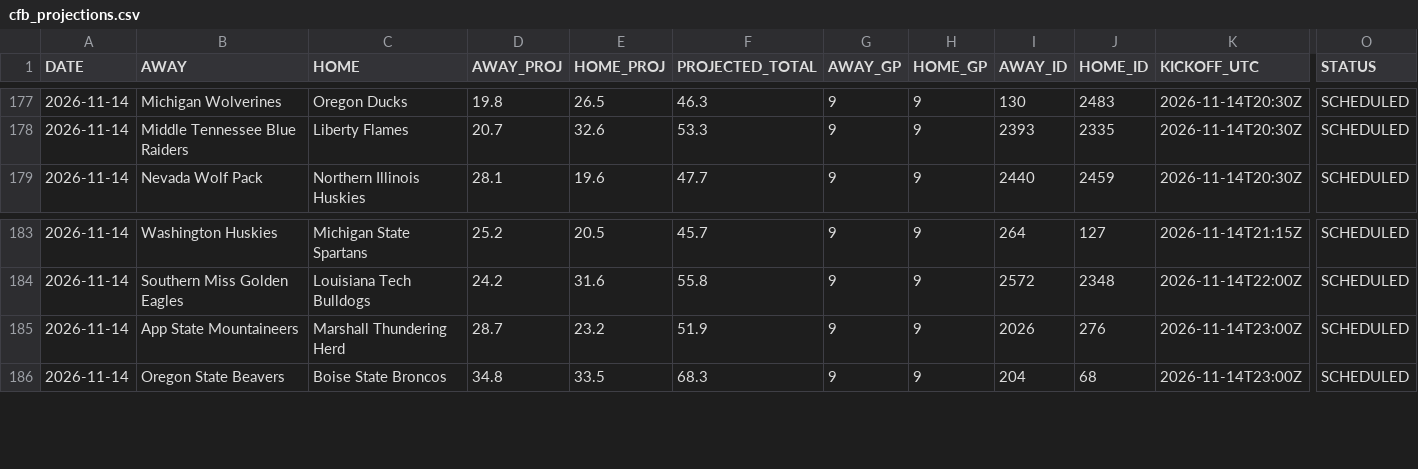
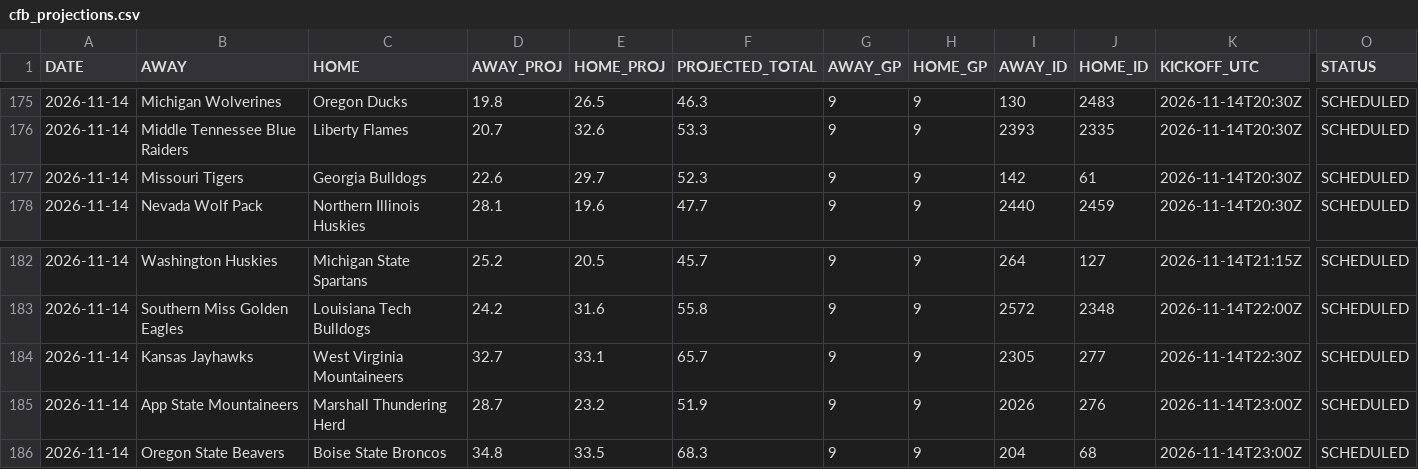
Before and after one commit to OnTilt829/PropPlus, a CSV file: data/cfb_projections.csv, drawn as a sheet; only a part is shown, gaps mark what is left out; rows hold the shown columns only; the diff covers the shown part only; the diff names each change by its address in the sheet, - before the commit and + after, or states it on an @@ line.

```diff
--- a/data/cfb_projections.csv
+++ b/data/cfb_projections.csv
+row 177: 2026-11-14 | Missouri Tigers | Georgia Bulldogs | 22.6 | 29.7 | 52.3 | 9 | 9 | 142 | 61 | 2026-11-14T20:30Z | SCHEDULED
+row 184: 2026-11-14 | Kansas Jayhawks | West Virginia Mountaineers | 32.7 | 33.1 | 65.7 | 9 | 9 | 2305 | 277 | 2026-11-14T22:30Z | SCHEDULED
```
Also changed, not shown: 5 added rows and 5 removed rows elsewhere in this file, data/nfl_game_scores.csv, 2 other files.
